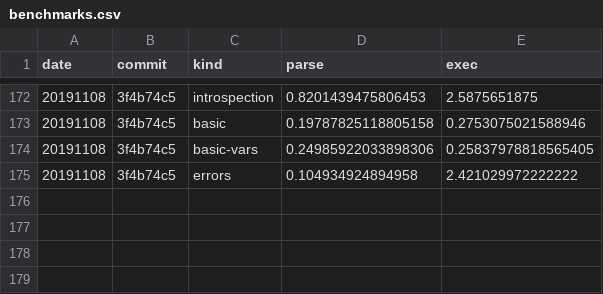
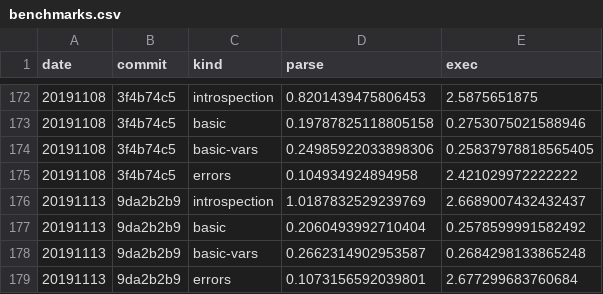
Before and after one commit to walmartlabs/lacinia, a CSV file: perf/benchmarks.csv, drawn as a sheet; only a part is shown, gaps mark what is left out.

```diff
--- a/perf/benchmarks.csv
+++ b/perf/benchmarks.csv
@@ -175 +175,5 @@ date,commit,kind,parse,exec
 20191108,3f4b74c5,errors,0.104934924894958,2.421029972222222
+20191113,9da2b2b9,introspection,1.0187832529239769,2.6689007432432437
+20191113,9da2b2b9,basic,0.2060493992710404,0.2578599991582492
+20191113,9da2b2b9,basic-vars,0.2662314902953587,0.2684298133865248
+20191113,9da2b2b9,errors,0.1073156592039801,2.677299683760684
```
Also changed, not shown: 1 other file.
